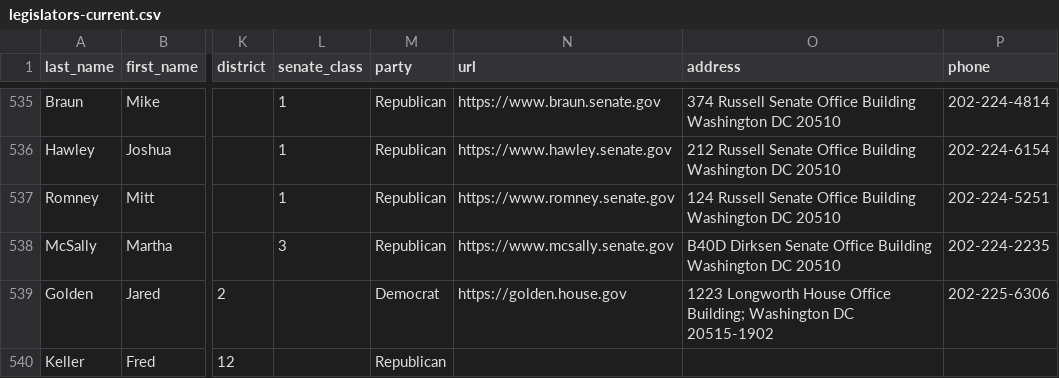
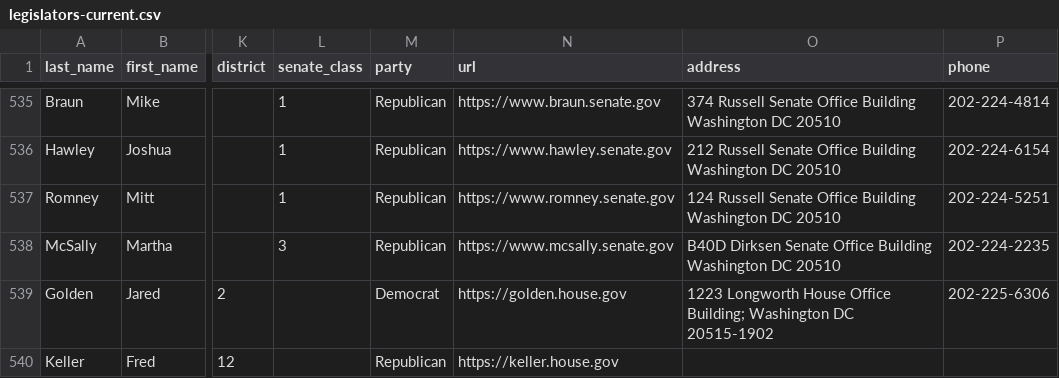
Before and after one commit to unitedstates/congress-legislators, a CSV file: legislators-current.csv, drawn as a sheet; only a part is shown, gaps mark what is left out; the diff names each change by its address in the sheet, - before the commit and + after, or states it on an @@ line.

```diff
--- a/legislators-current.csv
+++ b/legislators-current.csv
-N540 (url): (empty)
+N540 (url): https://keller.house.gov
```
Also changed, not shown: 2 other files.
